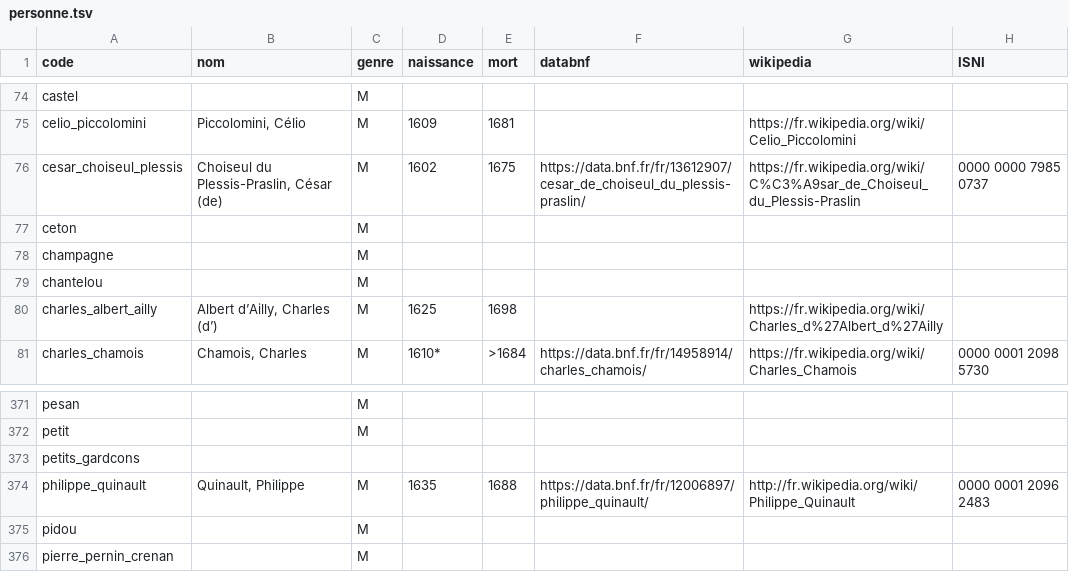
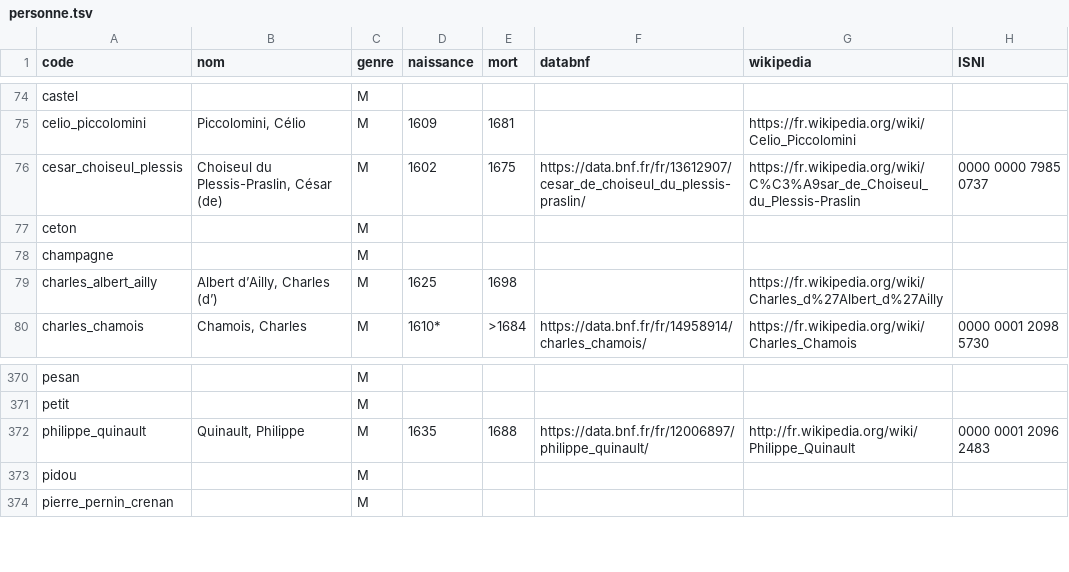
Before and after one commit to fetes17/merveilles17, a TSV file: index/personne.tsv, drawn as a sheet; only a part is shown, gaps mark what is left out; the diff names each change by its address in the sheet, - before the commit and + after, or states it on an @@ line.

Commit message:
Update personne.tsv

```diff
--- a/index/personne.tsv
+++ b/index/personne.tsv
-row 79: chantelou |  | M
-row 373: petits_gardcons
```
